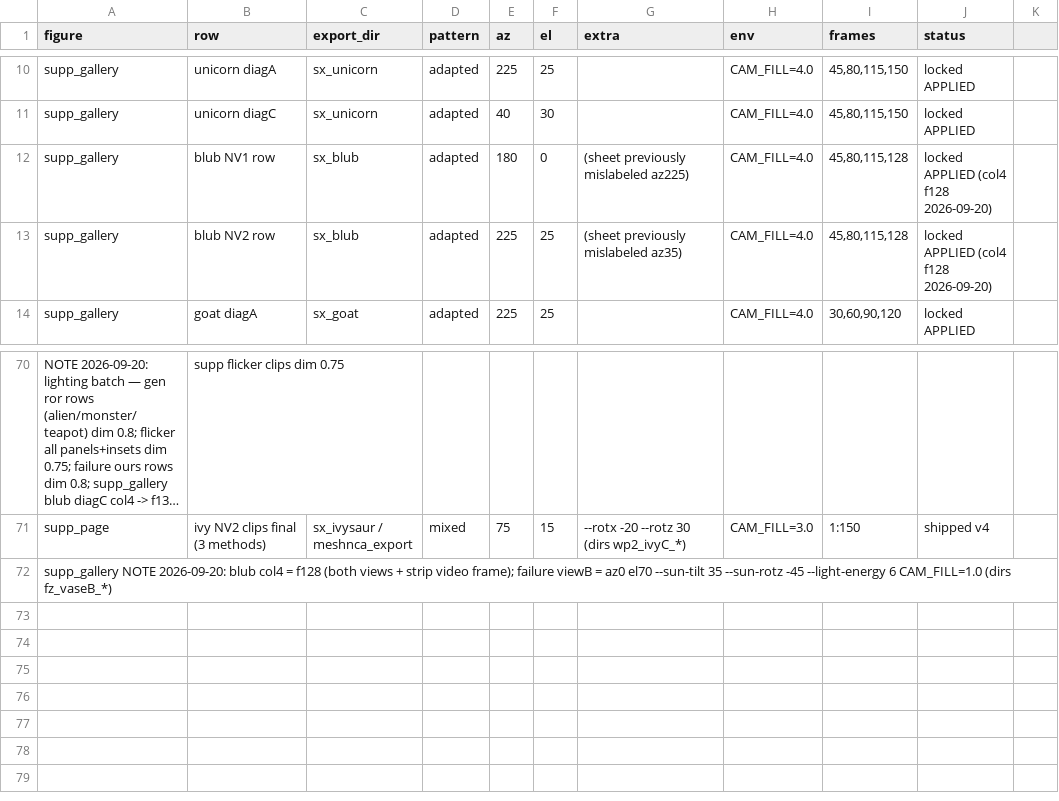
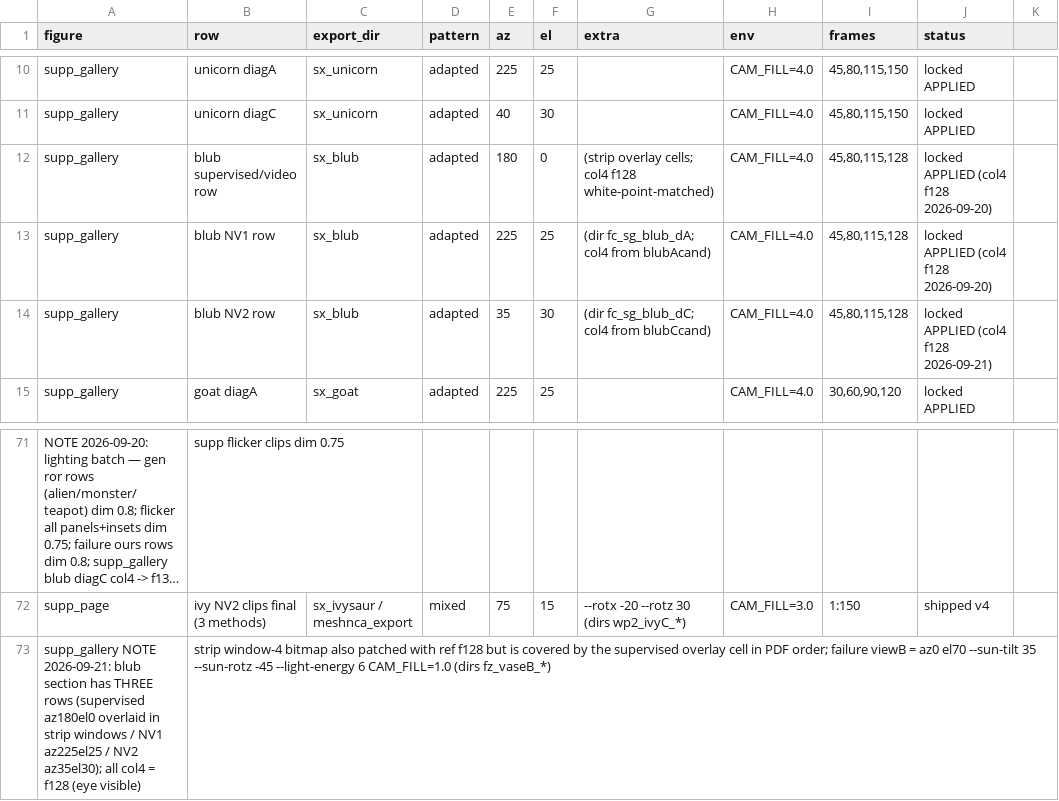
Before and after one commit to threedle/dynamesh, a CSV file: tools/figure_cameras.csv, drawn as a sheet; only a part is shown, gaps mark what is left out; long unchanged cells end in …; removed rows and columns are numbered as before the commit, all else as after; the diff names each change by its address in the sheet, - before the commit and + after, or states it on an @@ line.

```diff
--- a/tools/figure_cameras.csv
+++ b/tools/figure_cameras.csv
-B12 (row): blub NV1 row
+B12 (row): blub supervised/video row
-G12 (extra): (sheet previously mislabeled az225)
+G12 (extra): (strip overlay cells; col4 f128 white-point-matched)
-B13 (row): blub NV2 row
+B13 (row): blub NV1 row
-G13 (extra): (sheet previously mislabeled az35)
+G13 (extra): (dir fc_sg_blub_dA; col4 from blubAcand)
+row 14: supp_gallery | blub NV2 row | sx_blub | adapted | 35 | 30 | (dir fc_sg_blub_dC; col4 from blubCcand) | CAM_FILL=4.0 | 45,80,115,128 | locked APPLIED (col4 f128 2026-09-21)
-row 72: supp_gallery NOTE 2026-09-20: blub col4 = f128 (both views + strip video frame); failure viewB = az0 el70 --sun-tilt 35 --sun-rotz -45 --light-energy 6 CAM_FILL=1.0 (dirs fz_vaseB_*)
+row 73: supp_gallery NOTE 2026-09-21: blub section has THREE rows (supervised az180el0 overlaid in strip windows / NV1 az225el25 / NV2 az35el30); all col4 = f128 (eye visible) | strip window-4 bitmap also patched with ref f128 but is covered by the supervised overlay cell in PDF order; failure viewB = az0 el70 --sun-tilt 35 --sun-rotz -45 --light-energy 6 CAM_FILL=1.0 (dirs fz_vaseB_*)
```
